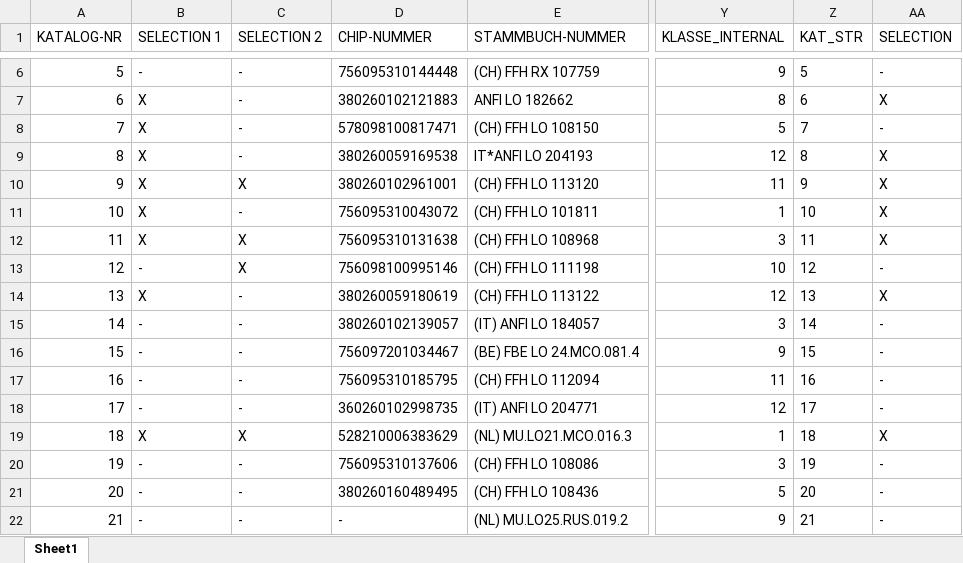
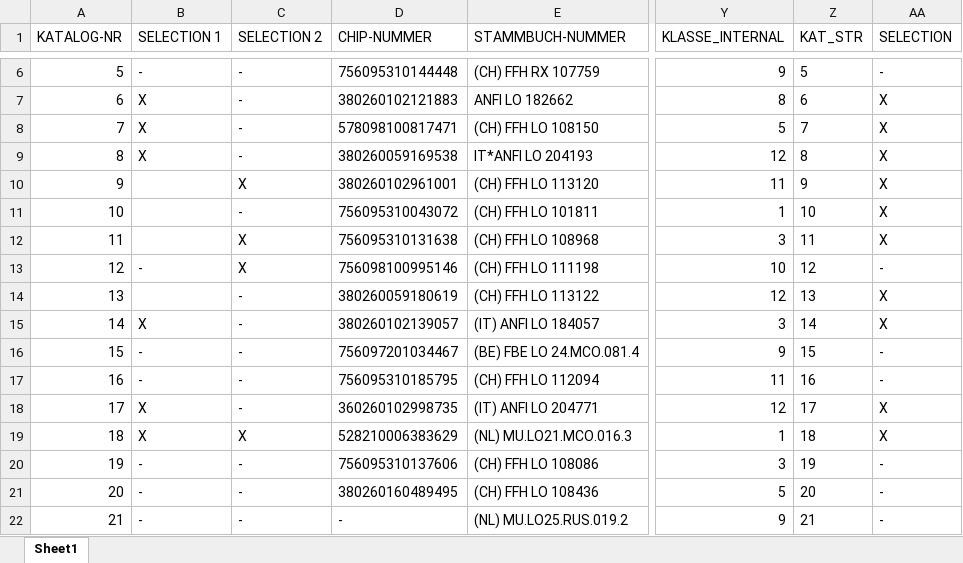
Before and after one commit to kecb-2026/burgdorf-2026, an Excel workbook: 2026.xlsx, sheet Sheet1, drawn as a sheet; only a part is shown, gaps mark what is left out; values as stored, in another font and other column widths than the file's, no borders; the diff names each change by its address in the sheet, - before the commit and + after, or states it on an @@ line.

Commit message:
Live Katalog-Korrektur via Streamlit Data Editor

```diff
--- a/2026.xlsx (sheet Sheet1)
+++ b/2026.xlsx (sheet Sheet1)
-AA8 (SELECTION): -
+AA8 (SELECTION): X
-B10:B12 (SELECTION 1): X
+B10:B12 (SELECTION 1): (empty)
-B14 (SELECTION 1): X
+B14 (SELECTION 1): (empty)
-B15 (SELECTION 1): -
+B15 (SELECTION 1): X
-AA15 (SELECTION): -
+AA15 (SELECTION): X
-B18 (SELECTION 1): -
+B18 (SELECTION 1): X
-AA18 (SELECTION): -
+AA18 (SELECTION): X
```
